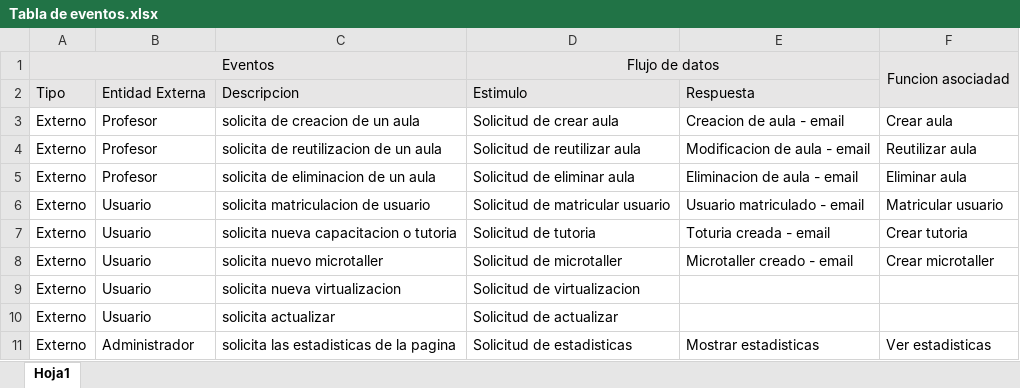
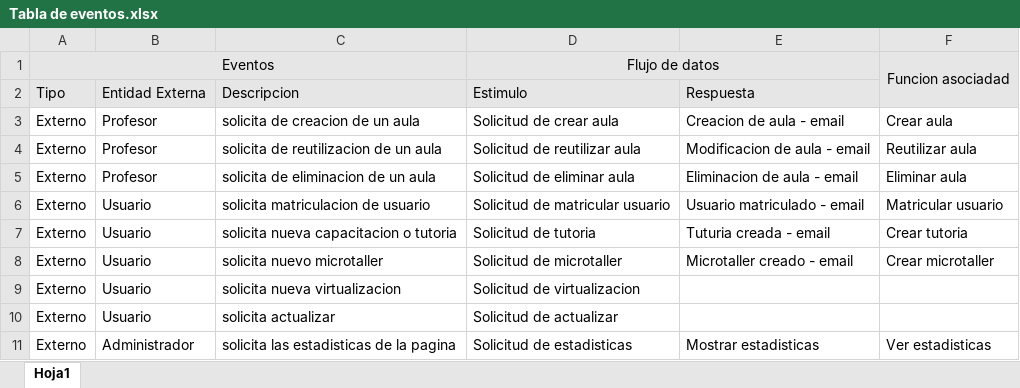
Before and after one commit to NicoTrezza/GestionDePedidos, an Excel workbook: Documentación/TercerHito/DS/Tabla de eventos.xlsx, sheet Hoja1, drawn as a sheet; values as stored, in another font and other column widths than the file's, no borders; the diff names each change by its address in the sheet, - before the commit and + after, or states it on an @@ line.

```diff
--- a/Documentación/TercerHito/DS/Tabla de eventos.xlsx (sheet Hoja1)
+++ b/Documentación/TercerHito/DS/Tabla de eventos.xlsx (sheet Hoja1)
-E7: Toturia creada - email
+E7: Tuturia creada - email
```
Also changed, not shown: 2 other files.
